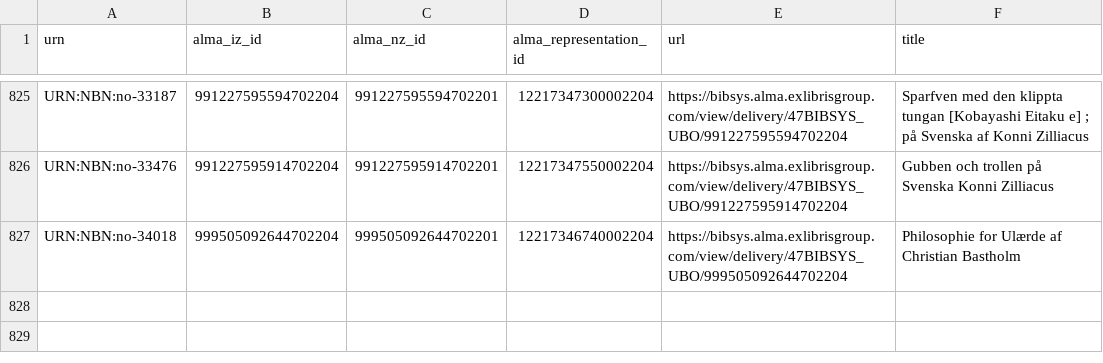
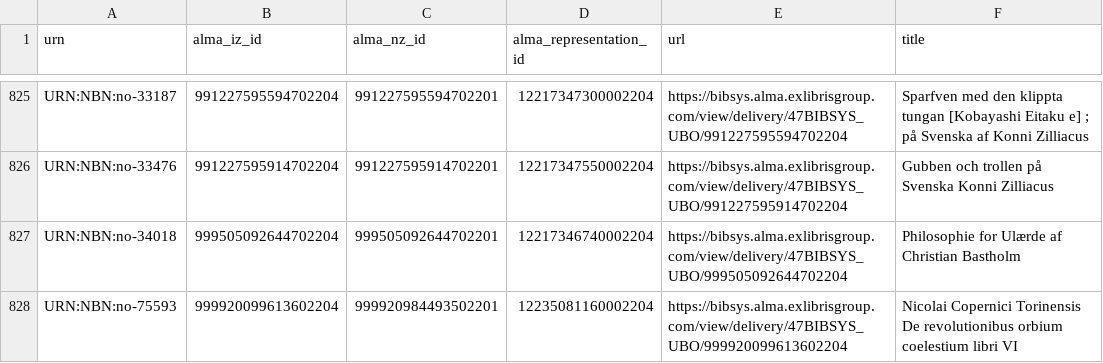
Before and after one commit to scriptotek/saturn-data, a CSV file: saturn-data.csv, drawn as a sheet; only a part is shown, gaps mark what is left out; the diff names each change by its address in the sheet, - before the commit and + after, or states it on an @@ line.

Commit message:
Add: Nicolai Copernici Torinensis - De revolutionibus orbium coelestium

```diff
--- a/saturn-data.csv
+++ b/saturn-data.csv
+row 828: URN:NBN:no-75593 | 999920099613602204 | 999920984493502201 | 12235081160002204 | https://bibsys.alma.exlibrisgroup.com/view/delivery/47BIBSYS_UBO/999920099613602204 | Nicolai Copernici Torinensis De revolutionibus orbium coelestium libri VI
```
